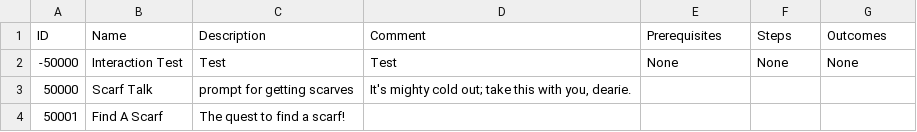
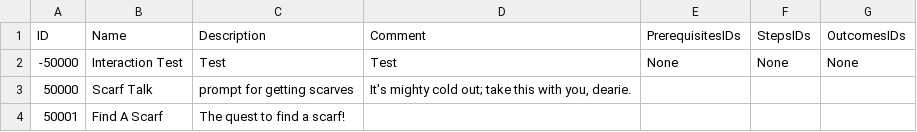
Before and after one commit to mxashlynn/Parquet, a CSV file: ExampleData/InteractionModels.csv, drawn as a sheet.

```diff
--- a/ExampleData/InteractionModels.csv
+++ b/ExampleData/InteractionModels.csv
@@ -1,2 +1,2 @@
-ID,Name,Description,Comment,Prerequisites,Steps,Outcomes
+ID,Name,Description,Comment,PrerequisitesIDs,StepsIDs,OutcomesIDs
 -50000,Interaction Test,Test,Test,None,None,None
```
Also changed, not shown: ExampleData/CharacterModels.csv, ExampleData/CritterModels.csv, 30 other files.
